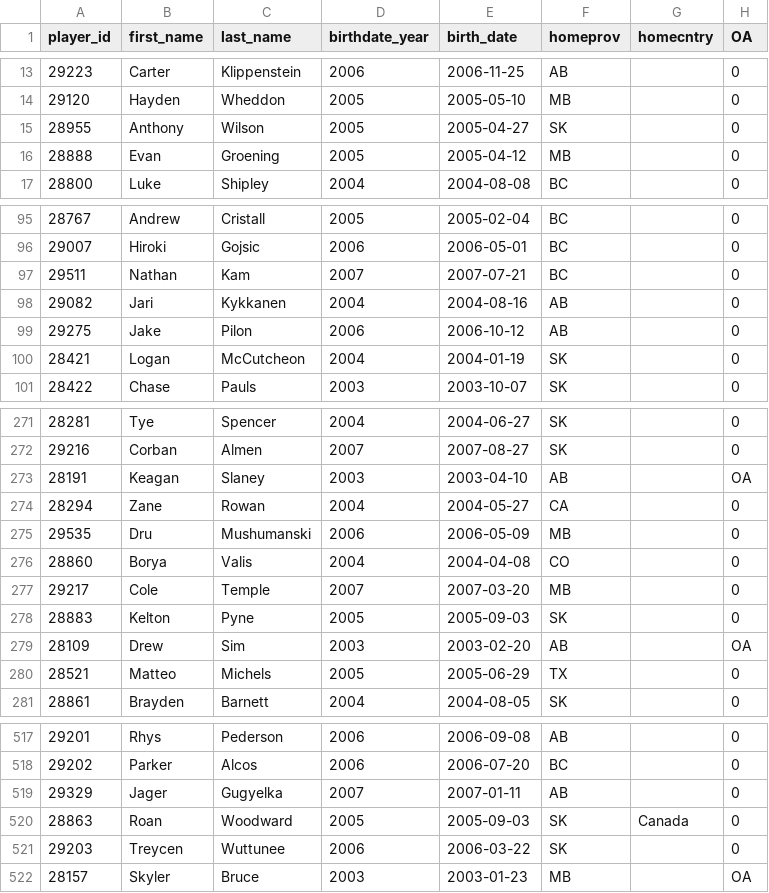
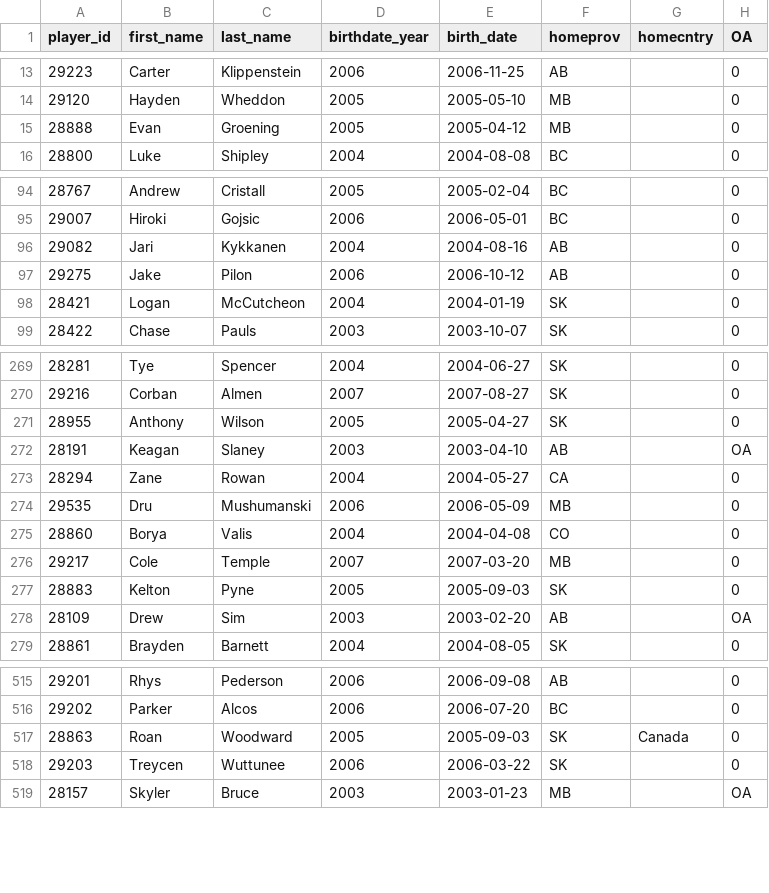
Before and after one commit to lennonay/Prospect_scraper, a CSV file: data/roster/WHL_2023_24_Regular_Season_roster.csv, drawn as a sheet; only a part is shown, gaps mark what is left out.

```diff
--- a/data/roster/WHL_2023_24_Regular_Season_roster.csv
+++ b/data/roster/WHL_2023_24_Regular_Season_roster.csv
@@ -14,3 +14,2 @@ player_id,first_name,last_name,birthdate_year,birth_date,homeprov,homecntry,OA
 29120,Hayden,Wheddon,2005,2005-05-10,MB,,0
-28955,Anthony,Wilson,2005,2005-04-27,SK,,0
 28888,Evan,Groening,2005,2005-04-12,MB,,0
@@ -96,3 +95,2 @@ player_id,first_name,last_name,birthdate_year,birth_date,homeprov,homecntry,OA
 29007,Hiroki,Gojsic,2006,2006-05-01,BC,,0
-29511,Nathan,Kam,2007,2007-07-21,BC,,0
 29082,Jari,Kykkanen,2004,2004-08-16,AB,,0
@@ -272,2 +270,3 @@ player_id,first_name,last_name,birthdate_year,birth_date,homeprov,homecntry,OA
 29216,Corban,Almen,2007,2007-08-27,SK,,0
+28955,Anthony,Wilson,2005,2005-04-27,SK,,0
 28191,Keagan,Slaney,2003,2003-04-10,AB,,OA
@@ -279,3 +278,2 @@ player_id,first_name,last_name,birthdate_year,birth_date,homeprov,homecntry,OA
 28109,Drew,Sim,2003,2003-02-20,AB,,OA
-28521,Matteo,Michels,2005,2005-06-29,TX,,0
 28861,Brayden,Barnett,2004,2004-08-05,SK,,0
@@ -518,3 +516,2 @@ player_id,first_name,last_name,birthdate_year,birth_date,homeprov,homecntry,OA
 29202,Parker,Alcos,2006,2006-07-20,BC,,0
-29329,Jager,Gugyelka,2007,2007-01-11,AB,,0
 28863,Roan,Woodward,2005,2005-09-03,SK,Canada,0
```
Also changed, not shown: 2 other files.
